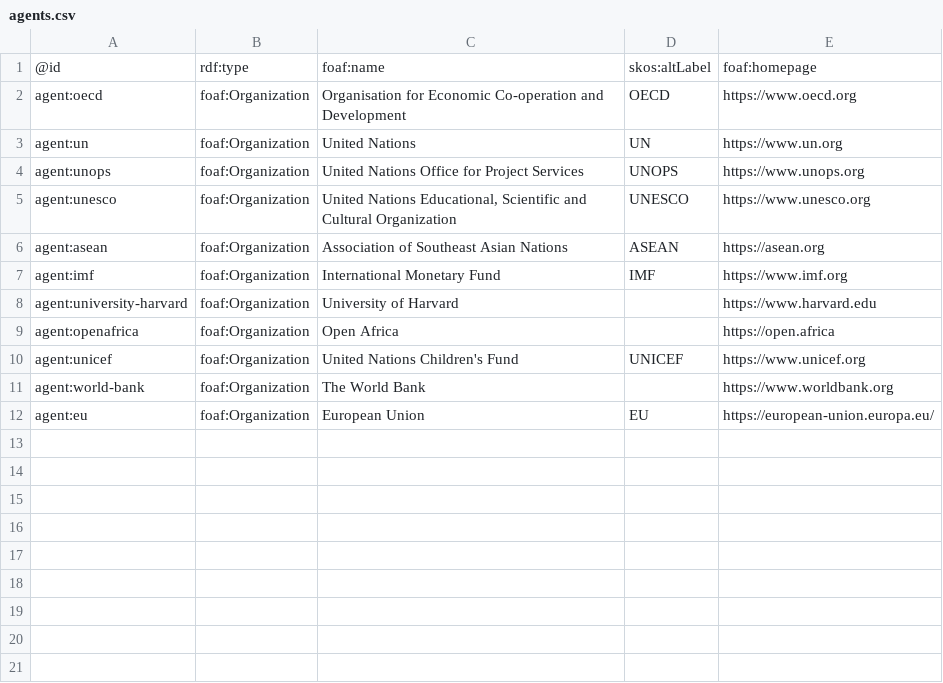
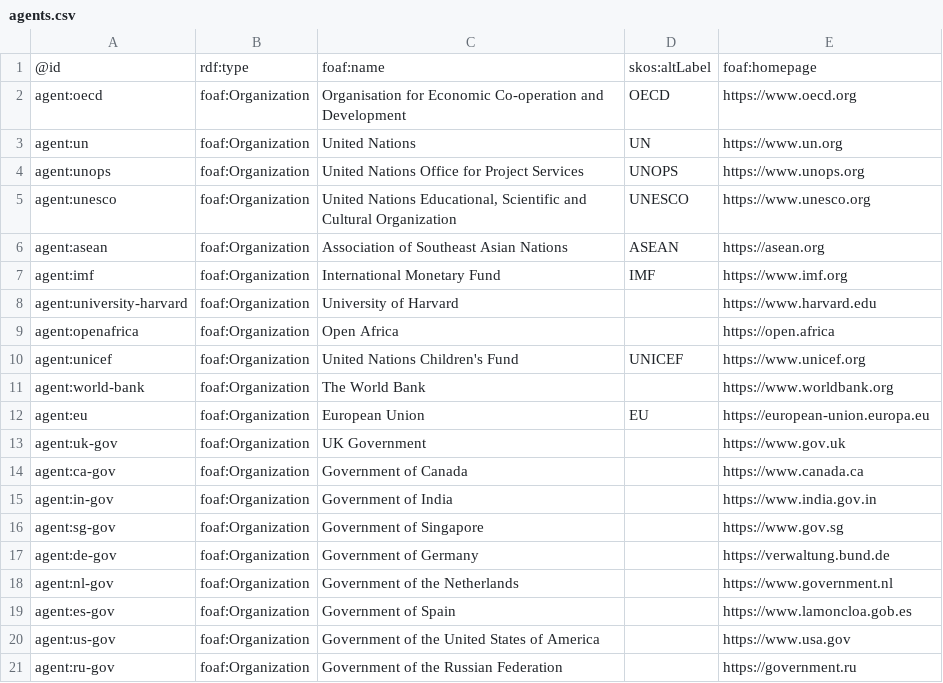
Before and after one commit to camtree/DEFI-futures-radar, a CSV file: data/agents/agents.csv, drawn as a sheet; the diff names each change by its address in the sheet, - before the commit and + after, or states it on an @@ line.

```diff
--- a/data/agents/agents.csv
+++ b/data/agents/agents.csv
-E12: https://european-union.europa.eu/
+E12: https://european-union.europa.eu
+row 13: agent:uk-gov | foaf:Organization | UK Government |  | https://www.gov.uk
+row 14: agent:ca-gov | foaf:Organization | Government of Canada |  | https://www.canada.ca
+row 15: agent:in-gov | foaf:Organization | Government of India |  | https://www.india.gov.in
+row 16: agent:sg-gov | foaf:Organization | Government of Singapore |  | https://www.gov.sg
+row 17: agent:de-gov | foaf:Organization | Government of Germany |  | https://verwaltung.bund.de
+row 18: agent:nl-gov | foaf:Organization | Government of the Netherlands |  | https://www.government.nl
+row 19: agent:es-gov | foaf:Organization | Government of Spain |  | https://www.lamoncloa.gob.es
+row 20: agent:us-gov | foaf:Organization | Government of the United States of America |  | https://www.usa.gov
+row 21: agent:ru-gov | foaf:Organization | Government of the Russian Federation |  | https://government.ru
```
Also changed, not shown: data/datacatalogs/datacatalogs.csv, 4 other files.
